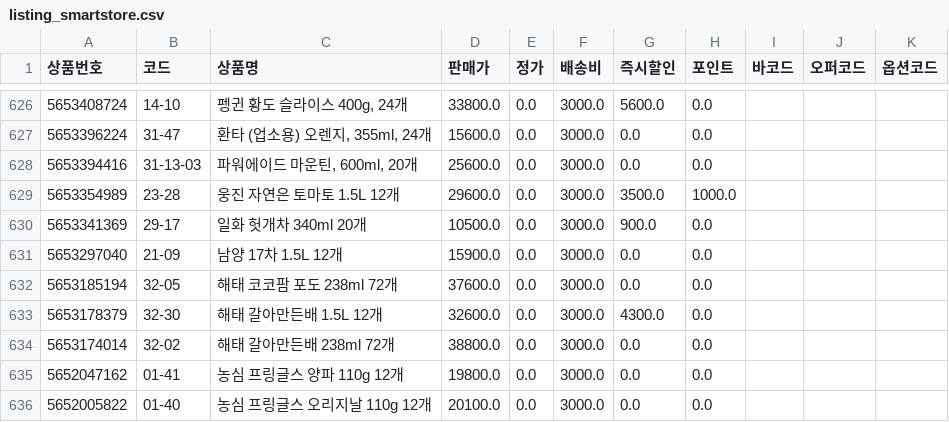
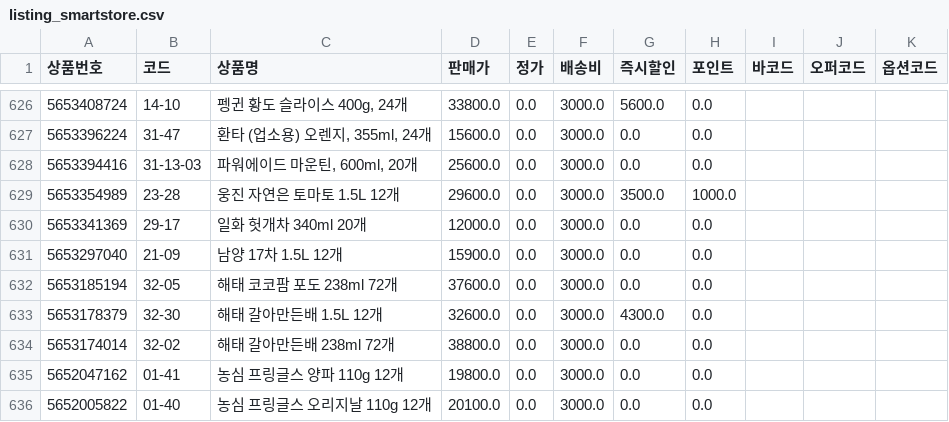
Before and after one commit to OURPROJECTDAO/work-automation-app, a CSV file: reference/listing_smartstore.csv, drawn as a sheet; only a part is shown, gaps mark what is left out.

Commit message:
data(listing): smartstore 갱신 (731건)

```diff
--- a/reference/listing_smartstore.csv
+++ b/reference/listing_smartstore.csv
@@ -629,3 +629,3 @@
 5653354989,23-28,웅진 자연은 토마토 1.5L 12개,29600.0,0.0,3000.0,3500.0,1000.0,,,
-5653341369,29-17,일화 헛개차 340ml 20개,10500.0,0.0,3000.0,900.0,0.0,,,
+5653341369,29-17,일화 헛개차 340ml 20개,12000.0,0.0,3000.0,0.0,0.0,,,
 5653297040,21-09,남양 17차 1.5L 12개,15900.0,0.0,3000.0,0.0,0.0,,,
```
